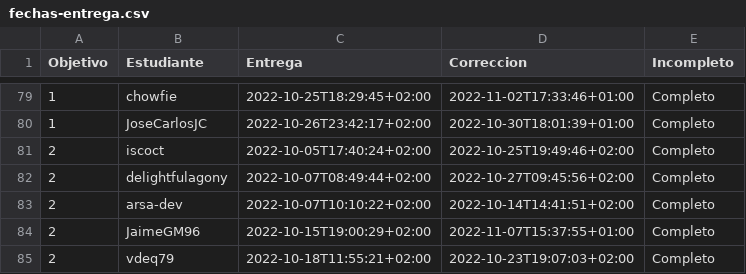
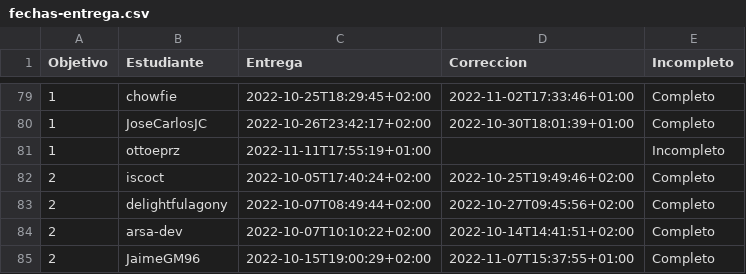
Before and after one commit to JJ/IV-22-23, a CSV file: data/fechas-entrega.csv, drawn as a sheet; only a part is shown, gaps mark what is left out; the shorter side is filled out with more unchanged rows.

Commit message:
:arrow_up: Actualiza datos

```diff
--- a/data/fechas-entrega.csv
+++ b/data/fechas-entrega.csv
@@ -80,2 +80,3 @@ Objetivo;Estudiante;Entrega;Correccion;Incompleto
 1; JoseCarlosJC;2022-10-26T23:42:17+02:00;2022-10-30T18:01:39+01:00;Completo
+1; ottoeprz;2022-11-11T17:55:19+01:00;;Incompleto
 2; iscoct;2022-10-05T17:40:24+02:00;2022-10-25T19:49:46+02:00;Completo
```
